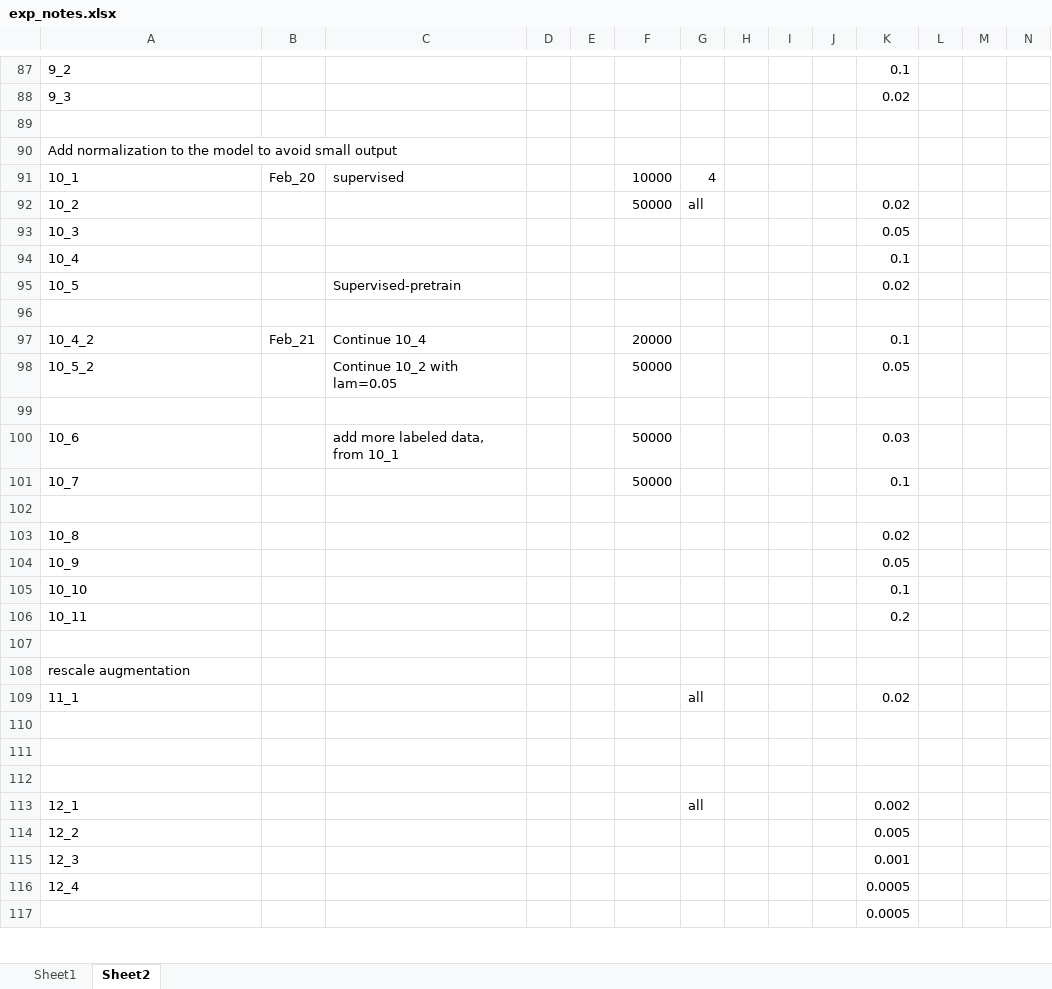
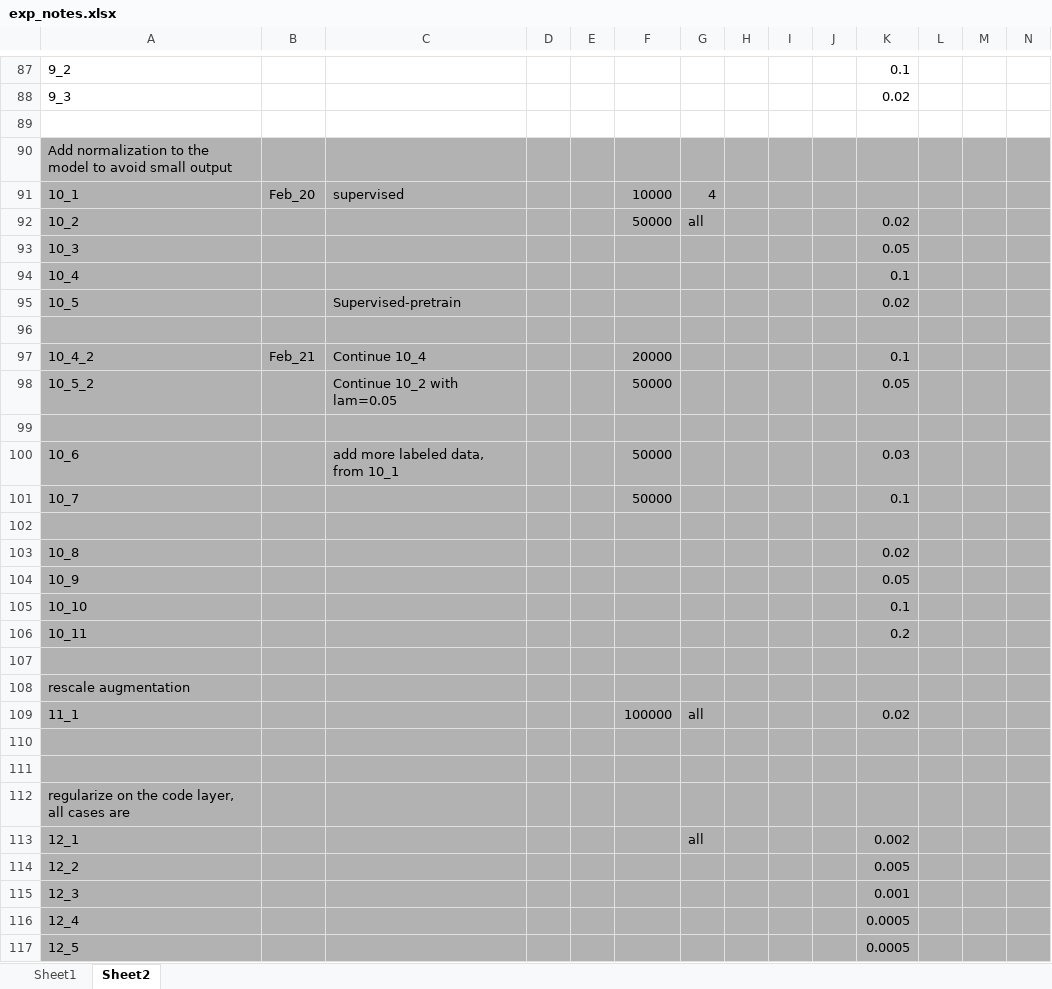
Before and after one commit to Amigoshan/facing_ed_pred, an Excel workbook: exp_notes.xlsx, sheet Sheet2, drawn as a sheet; only a part is shown, gaps mark what is left out; values as stored, in another font and other column widths than the file's, no borders; the diff covers the shown part only; the diff names each change by its address in the sheet, - before the commit and + after, or states it on an @@ line.

```diff
--- a/exp_notes.xlsx (sheet Sheet2)
+++ b/exp_notes.xlsx (sheet Sheet2)
-A90:N117 fill: none
+A90:N117 fill: #B2B2B2
-F109: (empty)
+F109: 100000
-A112: (empty)
+A112: regularize on the code layer, all cases are
-A117: (empty)
+A117: 12_5
```
Also changed, not shown: 27 added rows, 2 edited cells and cell formats elsewhere in this sheet, 7 other files.
